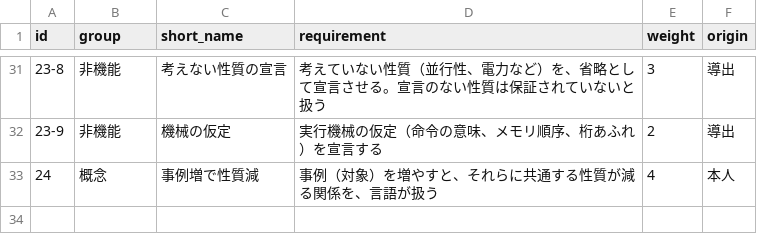
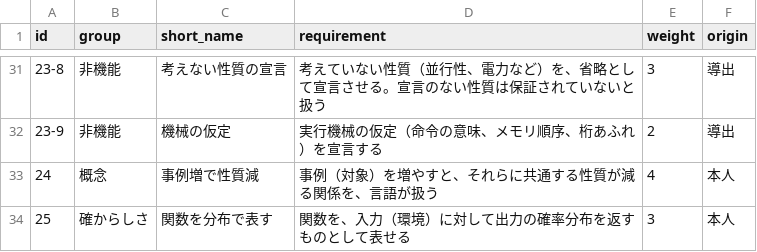
Before and after one commit to ikuchan/language_for_llm, a CSV file: data/requirements.csv, drawn as a sheet; only a part is shown, gaps mark what is left out.

```diff
--- a/data/requirements.csv
+++ b/data/requirements.csv
@@ -33 +33,2 @@ id,group,short_name,requirement,weight,origin
 24,概念,事例増で性質減,事例（対象）を増やすと、それらに共通する性質が減る関係を、言語が扱う,4,本人
+25,確からしさ,関数を分布で表す,関数を、入力（環境）に対して出力の確率分布を返すものとして表せる,3,本人
```
Also changed, not shown: data/evaluation.csv, 5 other files.
